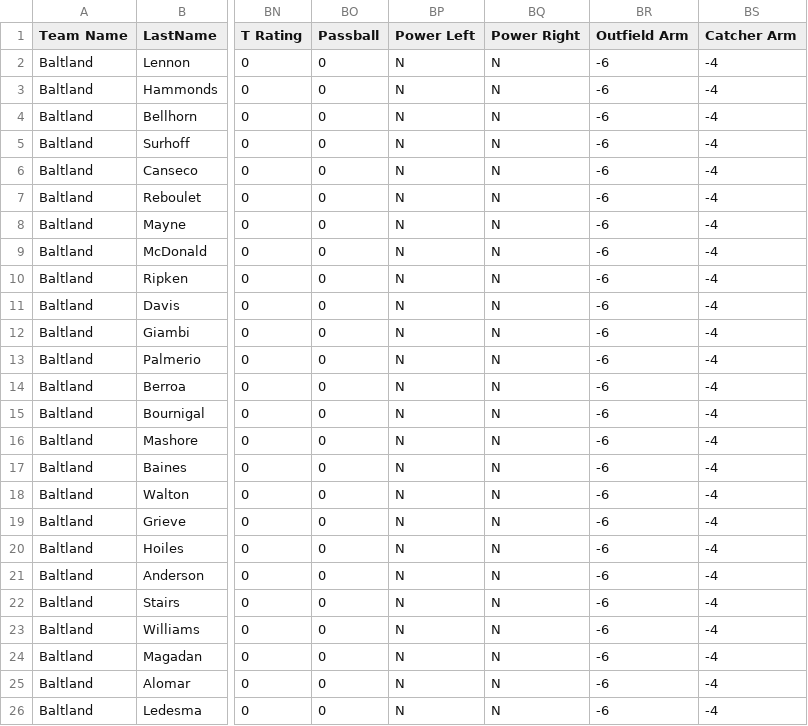
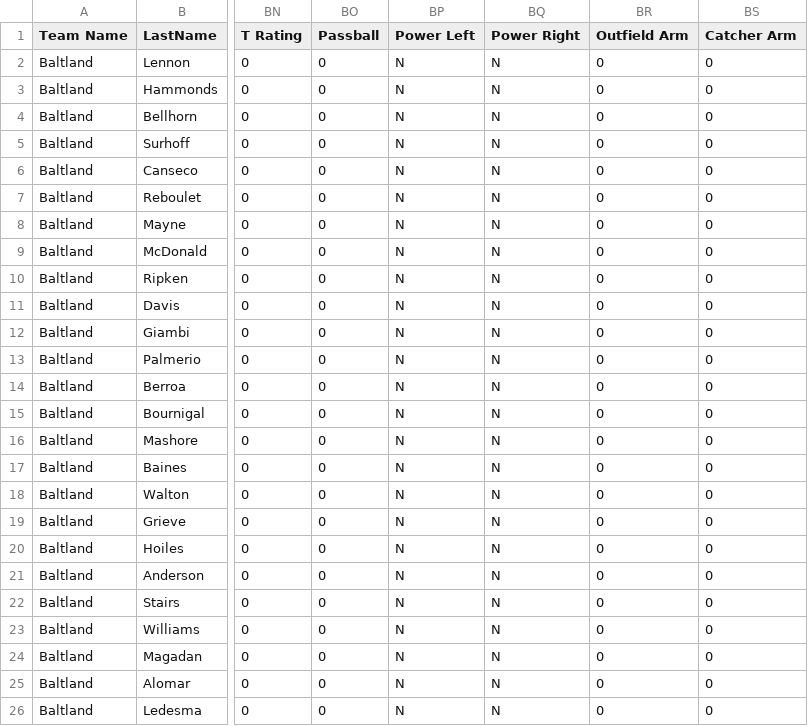
Before and after one commit to TheGnewGuy/Strat-O-Matic-Baseball, a CSV file: data/Plano 97 in 99 Division A Batter Baltland.csv, drawn as a sheet; only a part is shown, gaps mark what is left out; the diff names each change by its address in the sheet, - before the commit and + after, or states it on an @@ line.

Commit message:
Multiple changes and code corrections
This included multiple codes corrections and addition for start of copy players dialogs. Alos, corrected the database. Running, outarm and catcharm were recording position , not the values.

```diff
--- a/data/Plano 97 in 99 Division A Batter Baltland.csv
+++ b/data/Plano 97 in 99 Division A Batter Baltland.csv
-BR2:BR26 (Outfield Arm): -6
+BR2:BR26 (Outfield Arm): 0
-BS2:BS26 (Catcher Arm): -4
+BS2:BS26 (Catcher Arm): 0
```
Also changed, not shown: data/Plano 97 in 99 Division A Pitcher Baltland.csv, 30 other files.
